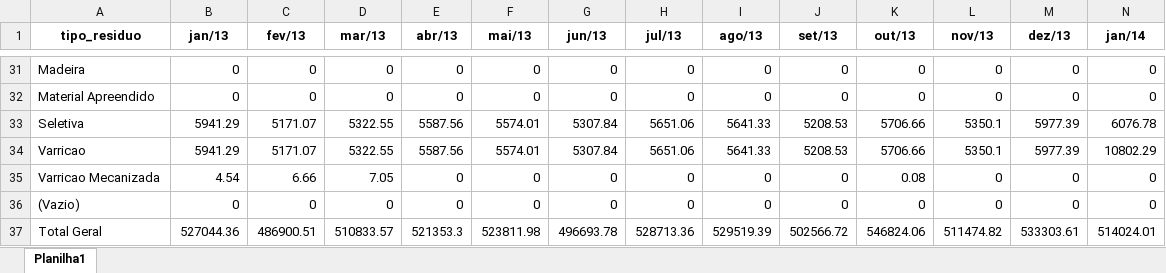
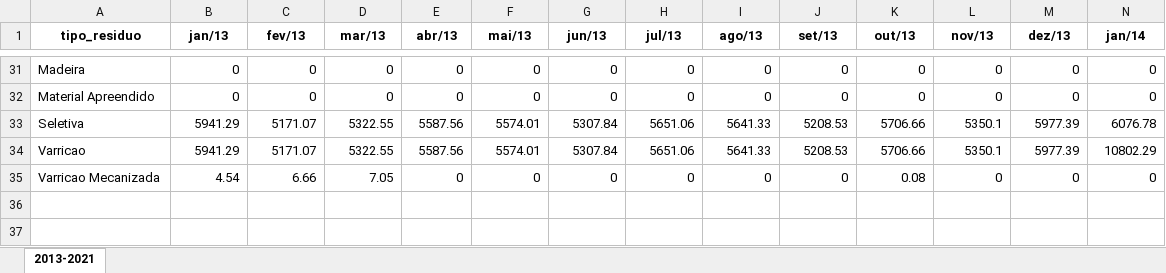
Before and after one commit to Mikhailcherniev/excel2, an Excel workbook: 2013-2021.xlsx, sheet 2013-2021, drawn as a sheet; only a part is shown, gaps mark what is left out; values as stored, in another font and other column widths than the file's, no borders; rows hold the shown columns only; the diff names each change by its address in the sheet, - before the commit and + after, or states it on an @@ line.

```diff
--- a/2013-2021.xlsx (sheet 2013-2021)
+++ b/2013-2021.xlsx (sheet 2013-2021)
-sheet tab: Planilha1
+sheet tab: 2013-2021
-row 36: (Vazio) | 0 | 0 | 0 | 0 | 0 | 0 | 0 | 0 | 0 | 0 | 0 | 0 | 0
-row 37: Total Geral | 527044.36 | 486900.51 | 510833.57 | 521353.3 | 523811.98 | 496693.78 | 528713.36 | 529519.39 | 502566.72 | 546824.06 | 511474.82 | 533303.61 | 514024.01
```
Also changed, not shown: 1 other file.
